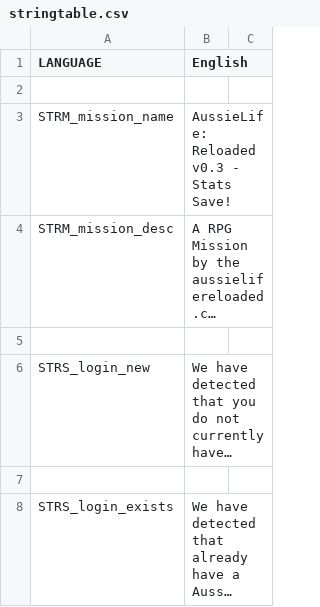
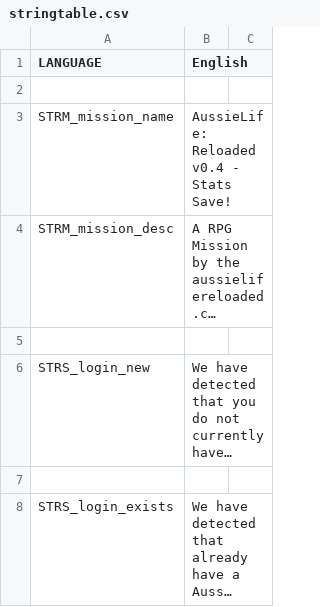
Before and after one commit to WeedMachine/RPP-R, a CSV file: stringtable.csv, drawn as a sheet; only a part is shown; long unchanged cells end in …; the diff names each change by its address in the sheet, - before the commit and + after, or states it on an @@ line.

```diff
--- a/stringtable.csv
+++ b/stringtable.csv
-B3 (English): AussieLife: Reloaded v0.3 - Stats Save!
+B3 (English): AussieLife: Reloaded v0.4 - Stats Save!
```
Also changed, not shown: 6 other files.
